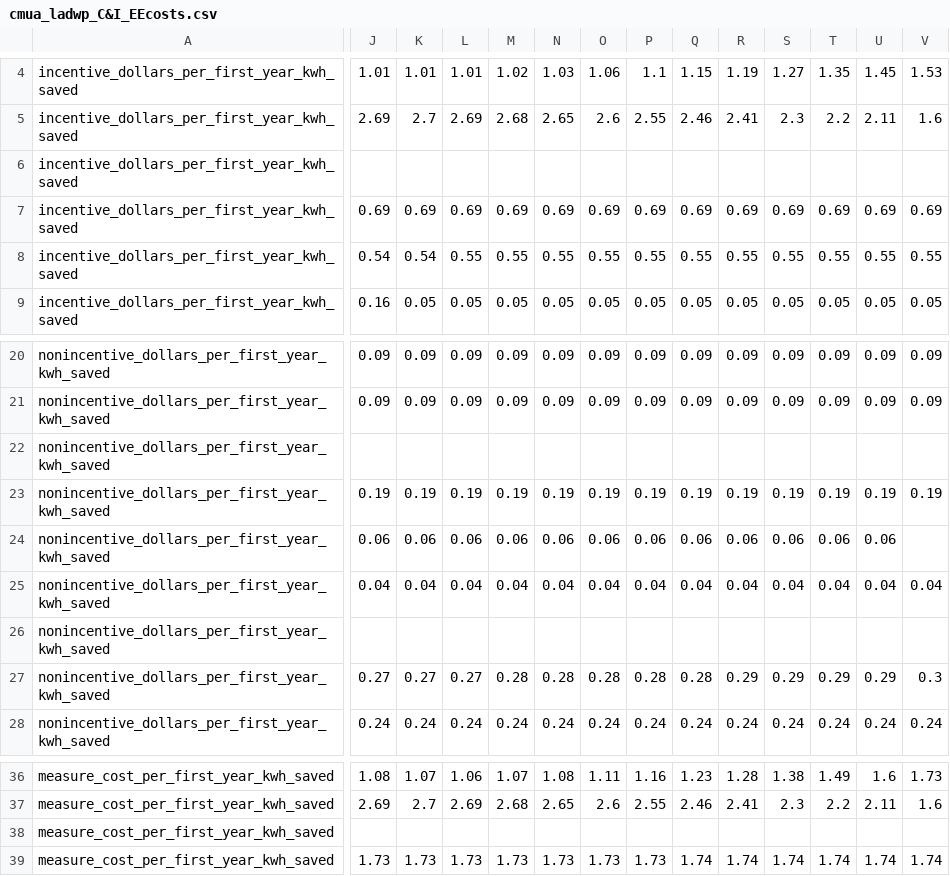
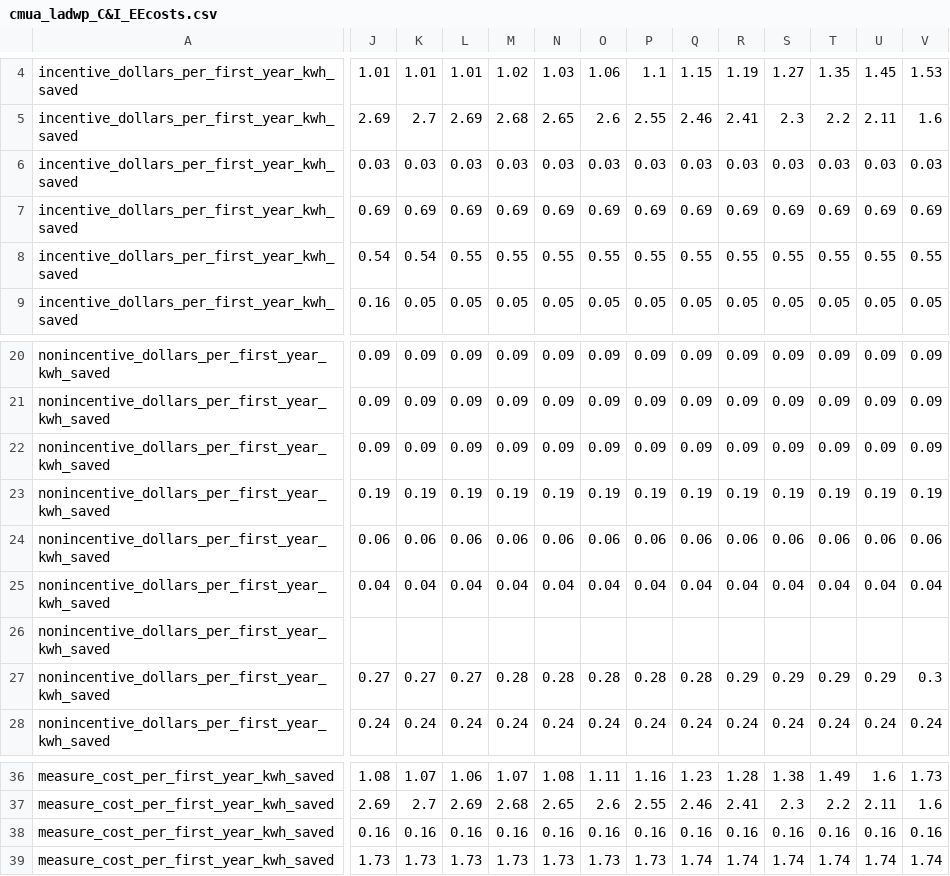
Before and after one commit to PSEHE/harboropt, a CSV file: data/cmua_ladwp_C&I_EEcosts.csv, drawn as a sheet; only a part is shown, gaps mark what is left out; the diff covers the shown part only; the diff names each change by its address in the sheet, - before the commit and + after, or states it on an @@ line.

```diff
--- a/data/cmua_ladwp_C&I_EEcosts.csv
+++ b/data/cmua_ladwp_C&I_EEcosts.csv
-J6: (empty)
+J6: 0.03
-K6: (empty)
+K6: 0.03
-L6: (empty)
+L6: 0.03
-M6: (empty)
+M6: 0.03
-N6: (empty)
+N6: 0.03
-O6: (empty)
+O6: 0.03
-P6: (empty)
+P6: 0.03
-Q6: (empty)
+Q6: 0.03
-R6: (empty)
+R6: 0.03
-S6: (empty)
+S6: 0.03
-T6: (empty)
+T6: 0.03
-U6: (empty)
+U6: 0.03
-V6: (empty)
+V6: 0.03
-J22: (empty)
+J22: 0.09
-K22: (empty)
+K22: 0.09
-L22: (empty)
+L22: 0.09
-M22: (empty)
+M22: 0.09
-N22: (empty)
+N22: 0.09
-O22: (empty)
+O22: 0.09
-P22: (empty)
+P22: 0.09
-Q22: (empty)
+Q22: 0.09
-R22: (empty)
+R22: 0.09
-S22: (empty)
+S22: 0.09
-T22: (empty)
+T22: 0.09
-U22: (empty)
+U22: 0.09
-V22: (empty)
+V22: 0.09
-V24: (empty)
+V24: 0.06
-J38: (empty)
+J38: 0.16
-K38: (empty)
+K38: 0.16
-L38: (empty)
+L38: 0.16
-M38: (empty)
+M38: 0.16
-N38: (empty)
+N38: 0.16
-O38: (empty)
+O38: 0.16
-P38: (empty)
+P38: 0.16
-Q38: (empty)
+Q38: 0.16
-R38: (empty)
+R38: 0.16
-S38: (empty)
+S38: 0.16
-T38: (empty)
+T38: 0.16
-U38: (empty)
+U38: 0.16
-V38: (empty)
+V38: 0.16
```
Also changed, not shown: 53 edited cells elsewhere in this file, data/cmua_ladwp_residential_EEcosts.csv, data/resources.csv, 12 other files.
